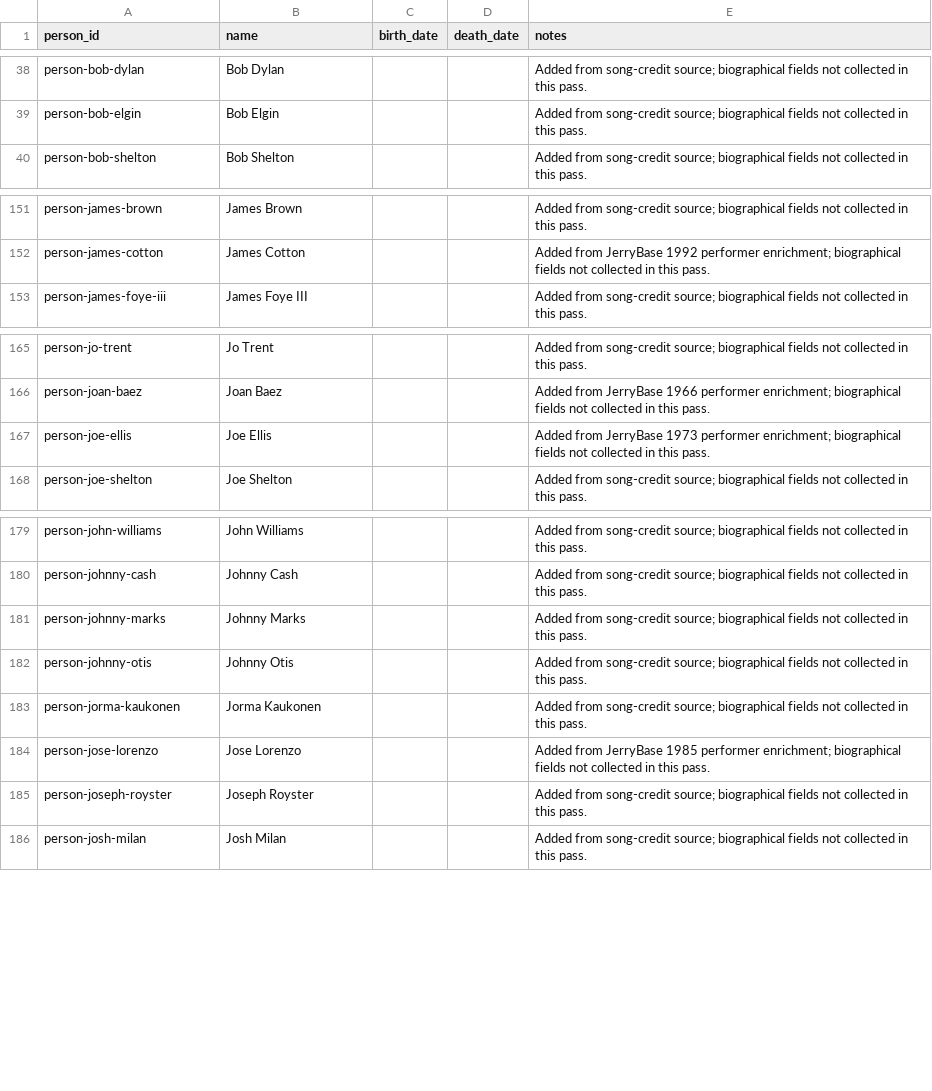
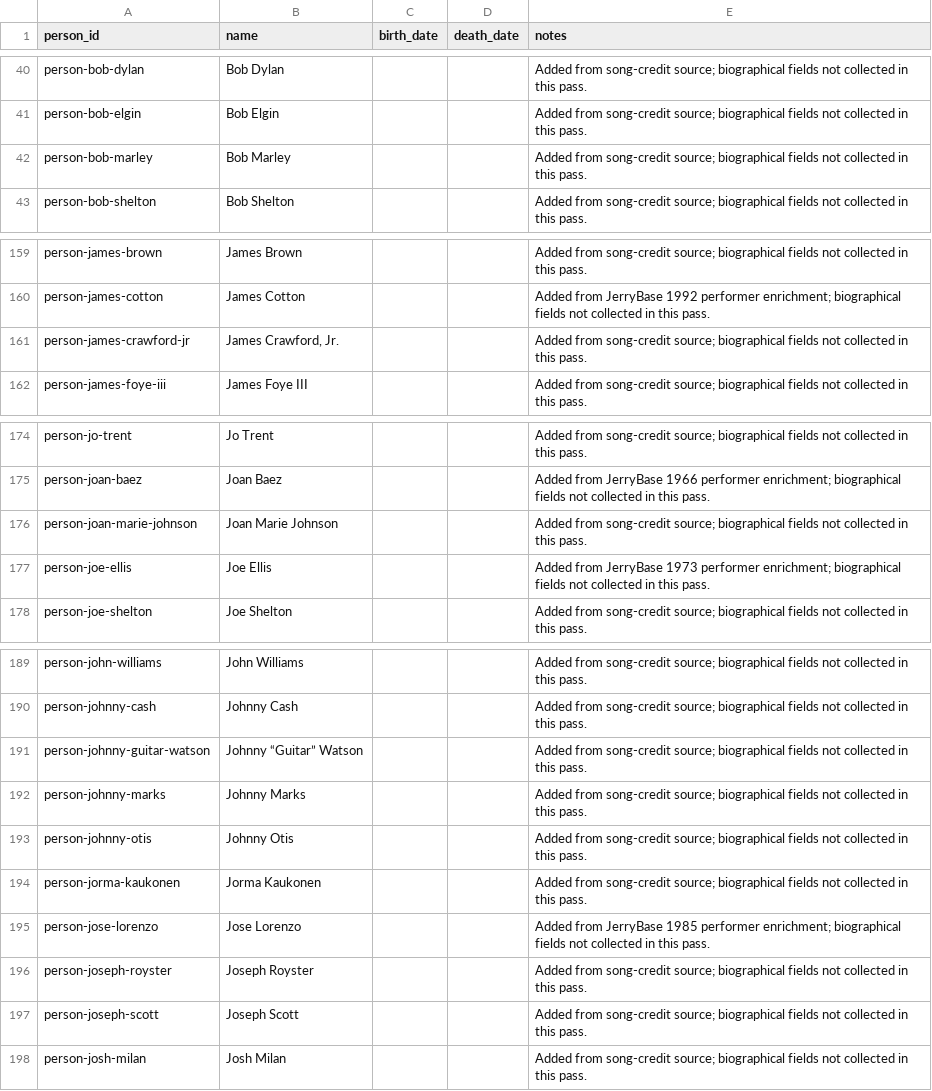
Before and after one commit to markdavenport328/deadbot, a CSV file: data/canonical/people.csv, drawn as a sheet; only a part is shown, gaps mark what is left out; the diff covers the shown part only.

```diff
--- a/data/canonical/people.csv
+++ b/data/canonical/people.csv
@@ -39,2 +41,3 @@ person-bob-dylan,Bob Dylan,,,Added from song-credit source; biographical fields
 person-bob-elgin,Bob Elgin,,,Added from song-credit source; biographical fields not collected in this pass.
+person-bob-marley,Bob Marley,,,Added from song-credit source; biographical fields not collected in this pass.
 person-bob-shelton,Bob Shelton,,,Added from song-credit source; biographical fields not collected in this pass.
@@ -152,2 +160,3 @@ person-james-brown,James Brown,,,Added from song-credit source; biographical fie
 person-james-cotton,James Cotton,,,Added from JerryBase 1992 performer enrichment; biographical fields not collected in this pass.
+person-james-crawford-jr,"James Crawford, Jr.",,,Added from song-credit source; biographical fields not collected in this pass.
 person-james-foye-iii,James Foye III,,,Added from song-credit source; biographical fields not collected in this pass.
@@ -166,2 +175,3 @@ person-jo-trent,Jo Trent,,,Added from song-credit source; biographical fields no
 person-joan-baez,Joan Baez,,,Added from JerryBase 1966 performer enrichment; biographical fields not collected in this pass.
+person-joan-marie-johnson,Joan Marie Johnson,,,Added from song-credit source; biographical fields not collected in this pass.
 person-joe-ellis,Joe Ellis,,,Added from JerryBase 1973 performer enrichment; biographical fields not collected in this pass.
@@ -180,2 +190,3 @@ person-john-williams,John Williams,,,Added from song-credit source; biographical
 person-johnny-cash,Johnny Cash,,,Added from song-credit source; biographical fields not collected in this pass.
+person-johnny-guitar-watson,Johnny “Guitar” Watson,,,Added from song-credit source; biographical fields not collected in this pass.
 person-johnny-marks,Johnny Marks,,,Added from song-credit source; biographical fields not collected in this pass.
@@ -185,2 +196,3 @@ person-jose-lorenzo,Jose Lorenzo,,,Added from JerryBase 1985 performer enrichmen
 person-joseph-royster,Joseph Royster,,,Added from song-credit source; biographical fields not collected in this pass.
+person-joseph-scott,Joseph Scott,,,Added from song-credit source; biographical fields not collected in this pass.
 person-josh-milan,Josh Milan,,,Added from song-credit source; biographical fields not collected in this pass.
```
Also changed, not shown: 14 added rows elsewhere in this file, data/canonical/songs.csv, data/editorial/cover-origin-review.csv, 9 other files.
